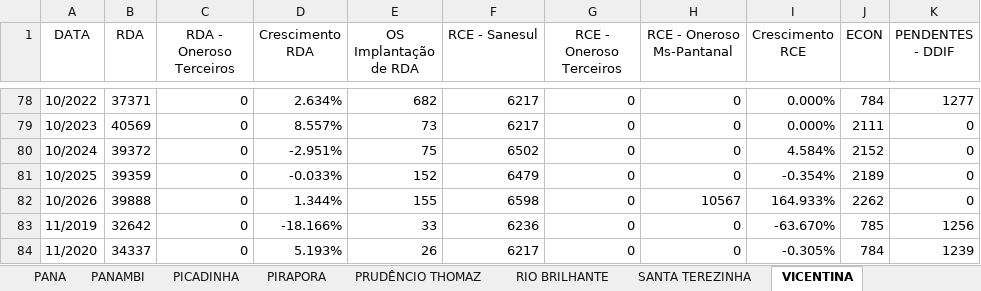
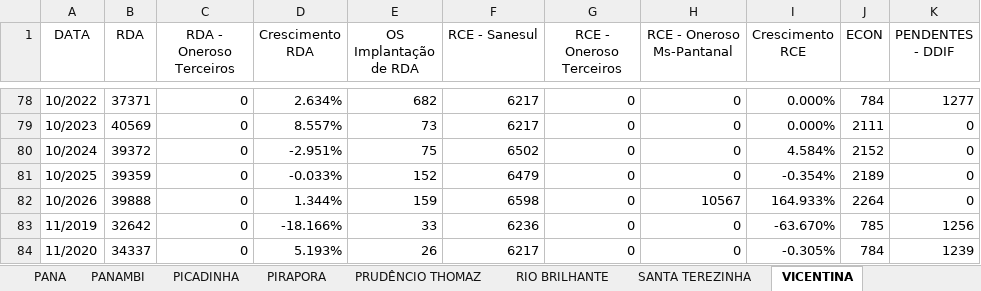
Before and after one commit to OtavioDayrots/Registro_Regional_MS, an Excel workbook: regionais/registroDOS.xlsx, sheet VICENTINA, drawn as a sheet; only a part is shown, gaps mark what is left out; values as stored, in another font and other column widths than the file's, no borders; the diff names each change by its address in the sheet, - before the commit and + after, or states it on an @@ line.

```diff
--- a/regionais/registroDOS.xlsx (sheet VICENTINA)
+++ b/regionais/registroDOS.xlsx (sheet VICENTINA)
-E82 (OS Implantação de RDA): 155
+E82 (OS Implantação de RDA): 159
-J82 (ECON): 2262
+J82 (ECON): 2264
```
Also changed, not shown: sheet ITAPORA, sheet RIO BRILHANTE, sheet FATIMA DO SUL, sheet DOURADOS, sheet SANTA TEREZINHA, sheet PANA, 22 more sheets, regionais/registroAUA.xlsx, regionais/registroCMA.xlsx, 8 other files.
